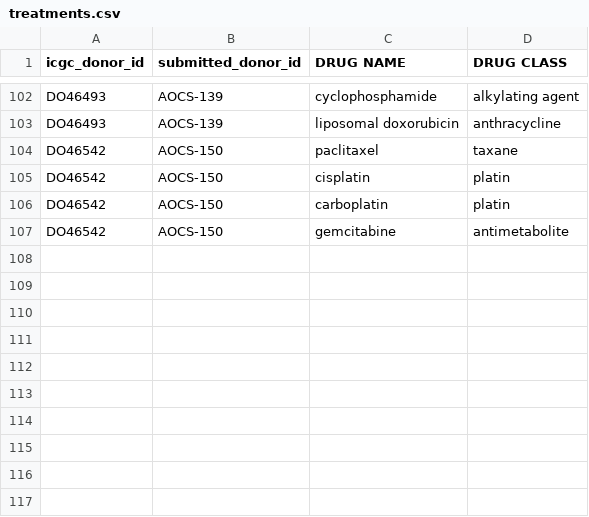
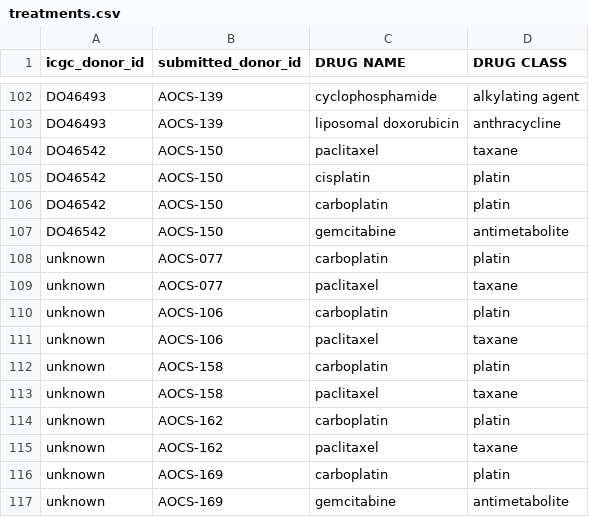
Before and after one commit to hammerlab/paper-aocs-chemo-neoantigens, a CSV file: data/treatments.csv, drawn as a sheet; only a part is shown, gaps mark what is left out; the diff names each change by its address in the sheet, - before the commit and + after, or states it on an @@ line.

```diff
--- a/data/treatments.csv
+++ b/data/treatments.csv
+row 108: unknown | AOCS-077 | carboplatin | platin
+row 109: unknown | AOCS-077 | paclitaxel | taxane
+row 110: unknown | AOCS-106 | carboplatin | platin
+row 111: unknown | AOCS-106 | paclitaxel | taxane
+row 112: unknown | AOCS-158 | carboplatin | platin
+row 113: unknown | AOCS-158 | paclitaxel | taxane
+row 114: unknown | AOCS-162 | carboplatin | platin
+row 115: unknown | AOCS-162 | paclitaxel | taxane
+row 116: unknown | AOCS-169 | carboplatin | platin
+row 117: unknown | AOCS-169 | gemcitabine | antimetabolite
```
Also changed, not shown: 8 other files.
